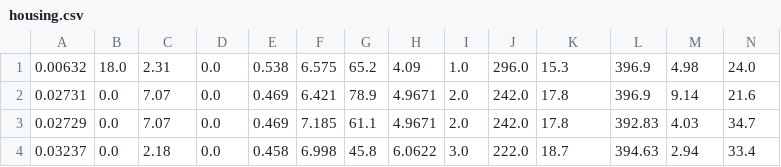
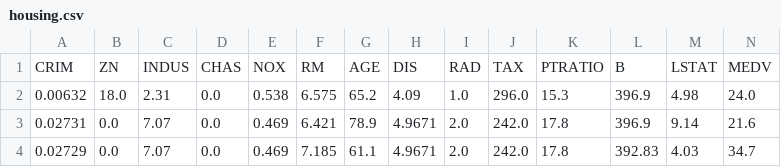
Before and after one commit to dmachlanski/ncrm-causality-2021, a CSV file: labs/day_1/data/housing.csv, drawn as a sheet; only a part is shown; the shorter side is filled out with more unchanged rows.

```diff
--- a/labs/day_1/data/housing.csv
+++ b/labs/day_1/data/housing.csv
@@ -1 +1,2 @@
+CRIM,ZN,INDUS,CHAS,NOX,RM,AGE,DIS,RAD,TAX,PTRATIO,B,LSTAT,MEDV
 0.00632,18.0,2.31,0.0,0.538,6.575,65.2,4.09,1.0,296.0,15.3,396.9,4.98,24.0
```
Also changed, not shown: labs/day_1/data/abalone.csv, labs/day_1/data/pima-indians-diabetes.csv.
